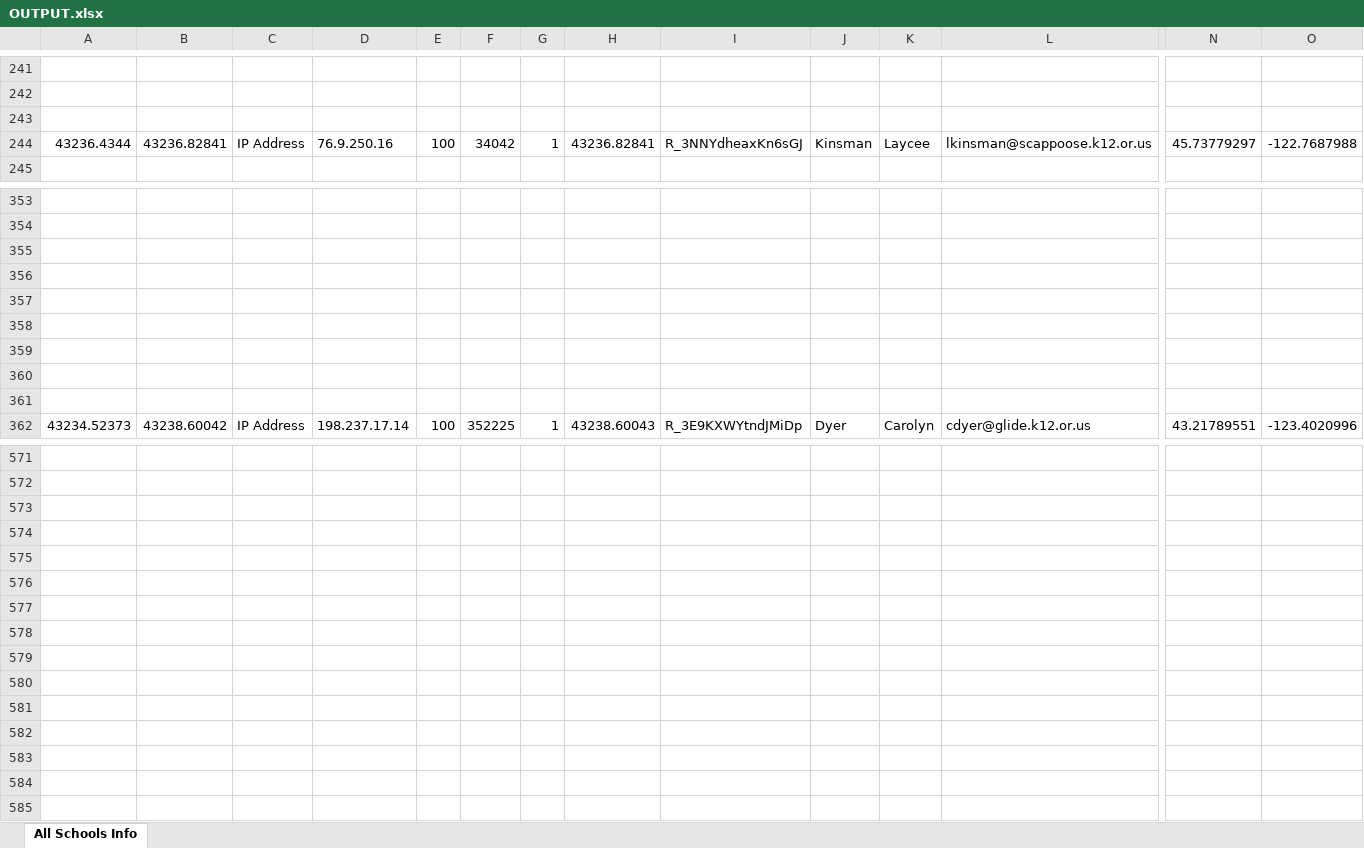
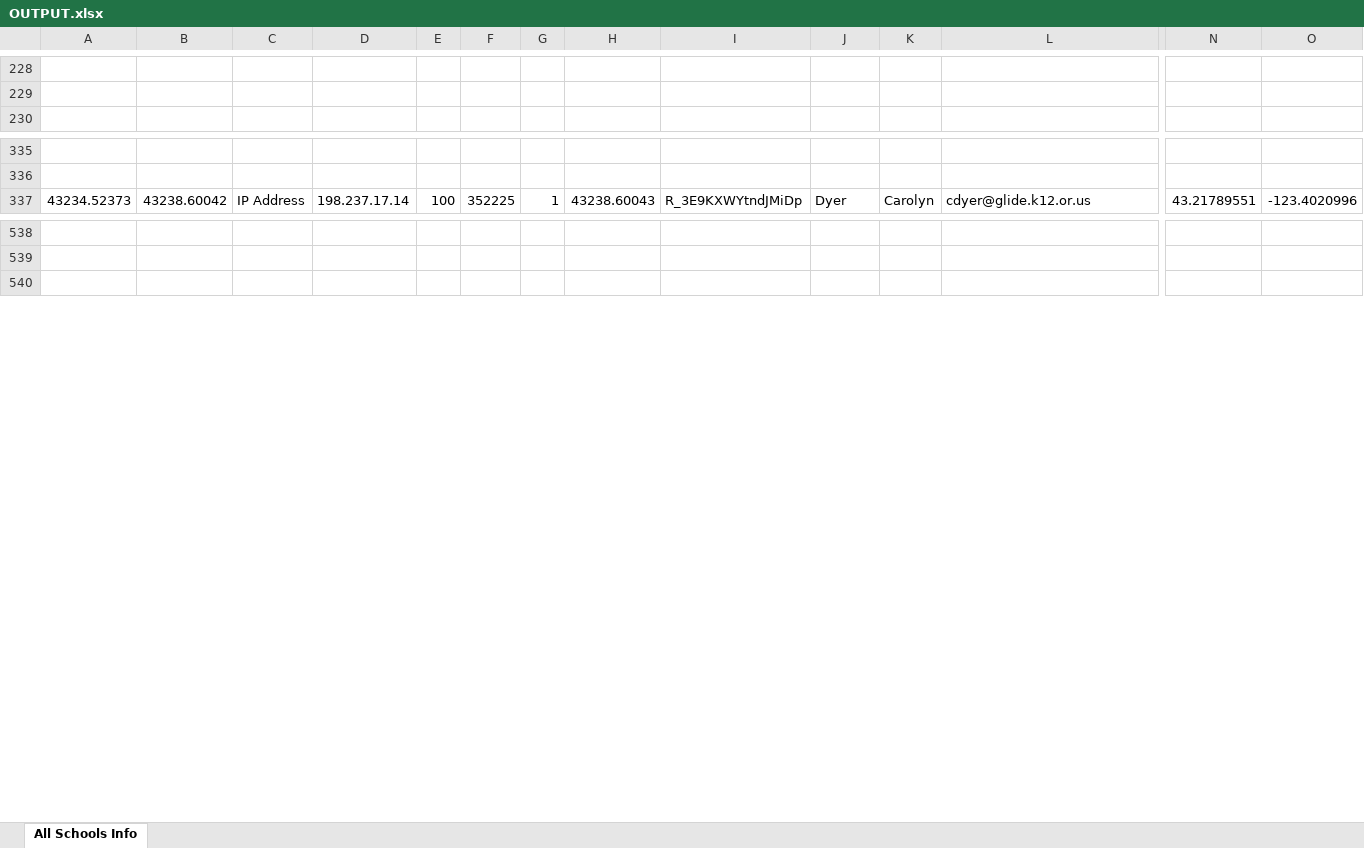
Before and after one commit to kotharan/qualtrics_data_py, an Excel workbook: SummerWork-2/OUTPUT.xlsx, sheet All Schools Info, drawn as a sheet; only a part is shown, gaps mark what is left out; values as stored, in another font and other column widths than the file's, no borders; rows hold the shown columns only; the diff covers the shown part only; the diff names each change by its address in the sheet, - before the commit and + after, or states it on an @@ line.

```diff
--- a/SummerWork-2/OUTPUT.xlsx (sheet All Schools Info)
+++ b/SummerWork-2/OUTPUT.xlsx (sheet All Schools Info)
-row 243: (empty)
-row 244: 43236.4344 | 43236.82841 | IP Address | 76.9.250.16 | 100 | 34042 | 1 | 43236.82841 | R_3NNYdheaxKn6sGJ | Kinsman | Laycee | lkinsman@scappoose.k12.or.us | 45.73779297 | -122.7687988
-row 355: (empty)
-row 356: (empty)
-row 357: (empty)
-row 358: (empty)
-row 359: (empty)
-row 360: (empty)
-row 361: (empty)
-row 573: (empty)
-row 574: (empty)
-row 575: (empty)
-row 576: (empty)
-row 577: (empty)
-row 578: (empty)
-row 579: (empty)
-row 580: (empty)
-row 581: (empty)
-row 582: (empty)
-row 583: (empty)
-row 584: (empty)
```
Also changed, not shown: 24 removed rows elsewhere in this sheet, 2 other files.
